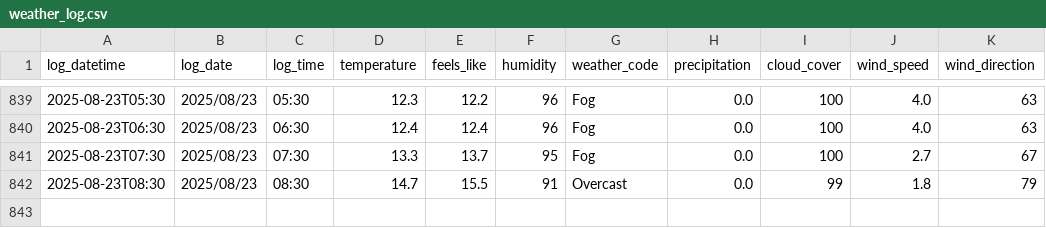
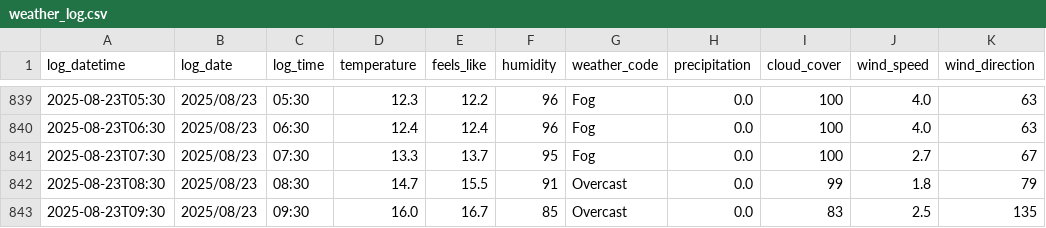
Before and after one commit to SurestPoem/WeatherLogger, a CSV file: Weather_Logger/weather_log.csv, drawn as a sheet; only a part is shown, gaps mark what is left out; the diff names each change by its address in the sheet, - before the commit and + after, or states it on an @@ line.

```diff
--- a/Weather_Logger/weather_log.csv
+++ b/Weather_Logger/weather_log.csv
+row 843: 2025-08-23T09:30 | 2025/08/23 | 09:30 | 16.0 | 16.7 | 85 | Overcast | 0.0 | 83 | 2.5 | 135
```
